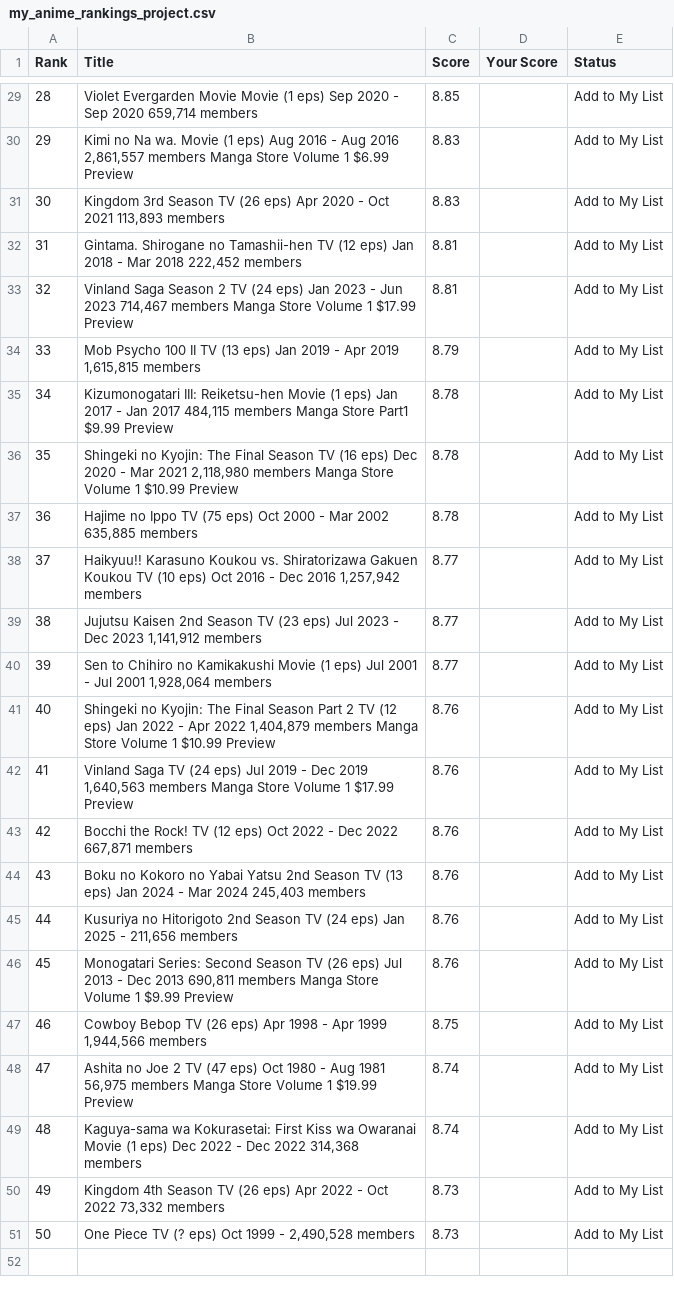
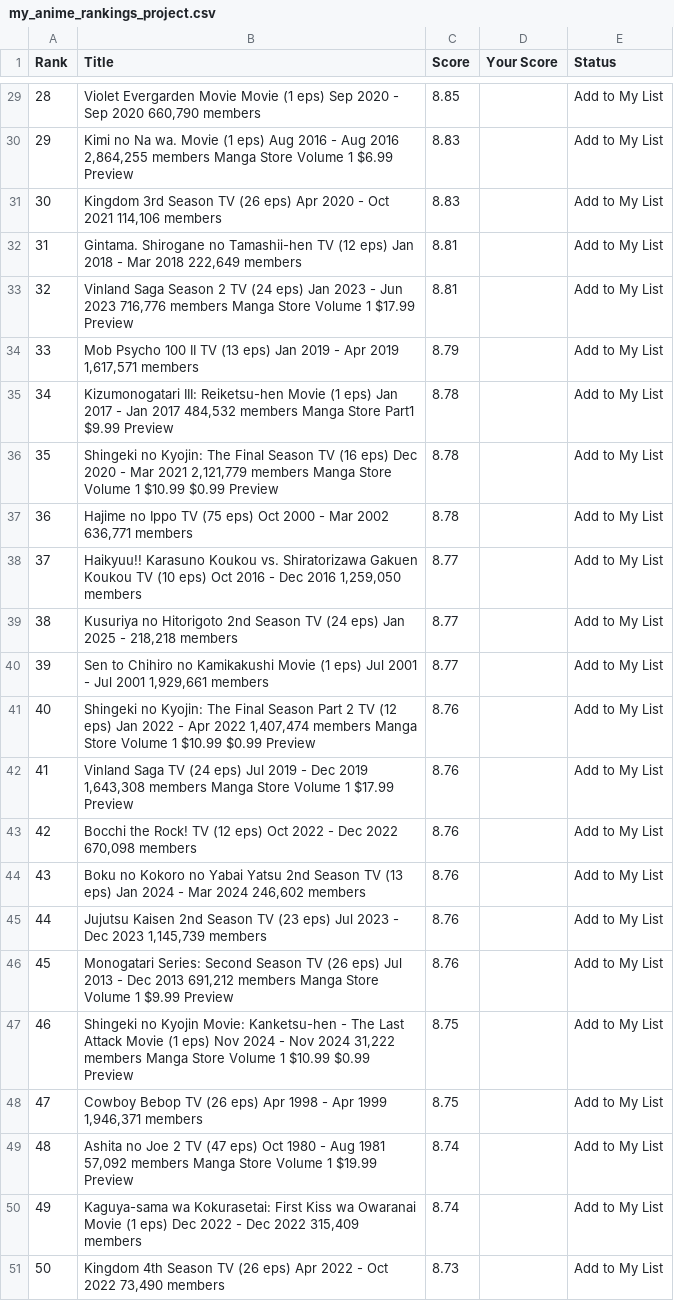
Before and after one commit to suiumkanulanbek/Top-Anime-Ratings, a CSV file: my_anime_rankings_project.csv, drawn as a sheet; only a part is shown, gaps mark what is left out; the diff covers the shown part only.

```diff
--- a/my_anime_rankings_project.csv
+++ b/my_anime_rankings_project.csv
@@ -29,23 +29,23 @@ Rank,Title,Score,Your Score,Status
-28,"Violet Evergarden Movie  Movie (1 eps)  Sep 2020 - Sep 2020  659,714 members",8.85,,Add to My List
-29,"Kimi no Na wa.  Movie (1 eps)  Aug 2016 - Aug 2016  2,861,557 members  Manga Store  Volume 1  $6.99 Preview",8.83,,Add to My List
-30,"Kingdom 3rd Season  TV (26 eps)  Apr 2020 - Oct 2021  113,893 members",8.83,,Add to My List
-31,"Gintama. Shirogane no Tamashii-hen  TV (12 eps)  Jan 2018 - Mar 2018  222,452 members",8.81,,Add to My List
-32,"Vinland Saga Season 2  TV (24 eps)  Jan 2023 - Jun 2023  714,467 members  Manga Store  Volume 1  $17.99 Preview",8.81,,Add to My List
-33,"Mob Psycho 100 II  TV (13 eps)  Jan 2019 - Apr 2019  1,615,815 members",8.79,,Add to My List
-34,"Kizumonogatari III: Reiketsu-hen  Movie (1 eps)  Jan 2017 - Jan 2017  484,115 members  Manga Store  Part1  $9.99 Preview",8.78,,Add to My List
-35,"Shingeki no Kyojin: The Final Season  TV (16 eps)  Dec 2020 - Mar 2021  2,118,980 members  Manga Store  Volume 1  $10.99 Preview",8.78,,Add to My List
-36,"Hajime no Ippo  TV (75 eps)  Oct 2000 - Mar 2002  635,885 members",8.78,,Add to My List
-37,"Haikyuu!! Karasuno Koukou vs. Shiratorizawa Gakuen Koukou  TV (10 eps)  Oct 2016 - Dec 2016  1,257,942 members",8.77,,Add to My List
-38,"Jujutsu Kaisen 2nd Season  TV (23 eps)  Jul 2023 - Dec 2023  1,141,912 members",8.77,,Add to My List
-39,"Sen to Chihiro no Kamikakushi  Movie (1 eps)  Jul 2001 - Jul 2001  1,928,064 members",8.77,,Add to My List
-40,"Shingeki no Kyojin: The Final Season Part 2  TV (12 eps)  Jan 2022 - Apr 2022  1,404,879 members  Manga Store  Volume 1  $10.99 Preview",8.76,,Add to My List
-41,"Vinland Saga  TV (24 eps)  Jul 2019 - Dec 2019  1,640,563 members  Manga Store  Volume 1  $17.99 Preview",8.76,,Add to My List
-42,"Bocchi the Rock!  TV (12 eps)  Oct 2022 - Dec 2022  667,871 members",8.76,,Add to My List
-43,"Boku no Kokoro no Yabai Yatsu 2nd Season  TV (13 eps)  Jan 2024 - Mar 2024  245,403 members",8.76,,Add to My List
-44,"Kusuriya no Hitorigoto 2nd Season  TV (24 eps)  Jan 2025 - 211,656 members",8.76,,Add to My List
-45,"Monogatari Series: Second Season  TV (26 eps)  Jul 2013 - Dec 2013  690,811 members  Manga Store  Volume 1  $9.99 Preview",8.76,,Add to My List
-46,"Cowboy Bebop  TV (26 eps)  Apr 1998 - Apr 1999  1,944,566 members",8.75,,Add to My List
-47,"Ashita no Joe 2  TV (47 eps)  Oct 1980 - Aug 1981  56,975 members  Manga Store  Volume 1  $19.99 Preview",8.74,,Add to My List
-48,"Kaguya-sama wa Kokurasetai: First Kiss wa Owaranai  Movie (1 eps)  Dec 2022 - Dec 2022  314,368 members",8.74,,Add to My List
-49,"Kingdom 4th Season  TV (26 eps)  Apr 2022 - Oct 2022  73,332 members",8.73,,Add to My List
-50,"One Piece  TV (? eps)  Oct 1999 - 2,490,528 members",8.73,,Add to My List
+28,"Violet Evergarden Movie  Movie (1 eps)  Sep 2020 - Sep 2020  660,790 members",8.85,,Add to My List
+29,"Kimi no Na wa.  Movie (1 eps)  Aug 2016 - Aug 2016  2,864,255 members  Manga Store  Volume 1  $6.99 Preview",8.83,,Add to My List
+30,"Kingdom 3rd Season  TV (26 eps)  Apr 2020 - Oct 2021  114,106 members",8.83,,Add to My List
+31,"Gintama. Shirogane no Tamashii-hen  TV (12 eps)  Jan 2018 - Mar 2018  222,649 members",8.81,,Add to My List
+32,"Vinland Saga Season 2  TV (24 eps)  Jan 2023 - Jun 2023  716,776 members  Manga Store  Volume 1  $17.99 Preview",8.81,,Add to My List
+33,"Mob Psycho 100 II  TV (13 eps)  Jan 2019 - Apr 2019  1,617,571 members",8.79,,Add to My List
+34,"Kizumonogatari III: Reiketsu-hen  Movie (1 eps)  Jan 2017 - Jan 2017  484,532 members  Manga Store  Part1  $9.99 Preview",8.78,,Add to My List
+35,"Shingeki no Kyojin: The Final Season  TV (16 eps)  Dec 2020 - Mar 2021  2,121,779 members  Manga Store  Volume 1  $10.99  $0.99  Preview",8.78,,Add to My List
+36,"Hajime no Ippo  TV (75 eps)  Oct 2000 - Mar 2002  636,771 members",8.78,,Add to My List
+37,"Haikyuu!! Karasuno Koukou vs. Shiratorizawa Gakuen Koukou  TV (10 eps)  Oct 2016 - Dec 2016  1,259,050 members",8.77,,Add to My List
+38,"Kusuriya no Hitorigoto 2nd Season  TV (24 eps)  Jan 2025 - 218,218 members",8.77,,Add to My List
+39,"Sen to Chihiro no Kamikakushi  Movie (1 eps)  Jul 2001 - Jul 2001  1,929,661 members",8.77,,Add to My List
+40,"Shingeki no Kyojin: The Final Season Part 2  TV (12 eps)  Jan 2022 - Apr 2022  1,407,474 members  Manga Store  Volume 1  $10.99  $0.99  Preview",8.76,,Add to My List
+41,"Vinland Saga  TV (24 eps)  Jul 2019 - Dec 2019  1,643,308 members  Manga Store  Volume 1  $17.99 Preview",8.76,,Add to My List
+42,"Bocchi the Rock!  TV (12 eps)  Oct 2022 - Dec 2022  670,098 members",8.76,,Add to My List
+43,"Boku no Kokoro no Yabai Yatsu 2nd Season  TV (13 eps)  Jan 2024 - Mar 2024  246,602 members",8.76,,Add to My List
+44,"Jujutsu Kaisen 2nd Season  TV (23 eps)  Jul 2023 - Dec 2023  1,145,739 members",8.76,,Add to My List
+45,"Monogatari Series: Second Season  TV (26 eps)  Jul 2013 - Dec 2013  691,212 members  Manga Store  Volume 1  $9.99 Preview",8.76,,Add to My List
+46,"Shingeki no Kyojin Movie: Kanketsu-hen - The Last Attack  Movie (1 eps)  Nov 2024 - Nov 2024  31,222 members  Manga Store  Volume 1  $10.99  $0.99  Preview",8.75,,Add to My List
+47,"Cowboy Bebop  TV (26 eps)  Apr 1998 - Apr 1999  1,946,371 members",8.75,,Add to My List
+48,"Ashita no Joe 2  TV (47 eps)  Oct 1980 - Aug 1981  57,092 members  Manga Store  Volume 1  $19.99 Preview",8.74,,Add to My List
+49,"Kaguya-sama wa Kokurasetai: First Kiss wa Owaranai  Movie (1 eps)  Dec 2022 - Dec 2022  315,409 members",8.74,,Add to My List
+50,"Kingdom 4th Season  TV (26 eps)  Apr 2022 - Oct 2022  73,490 members",8.73,,Add to My List
```
Also changed, not shown: 28 edited cells elsewhere in this file.
